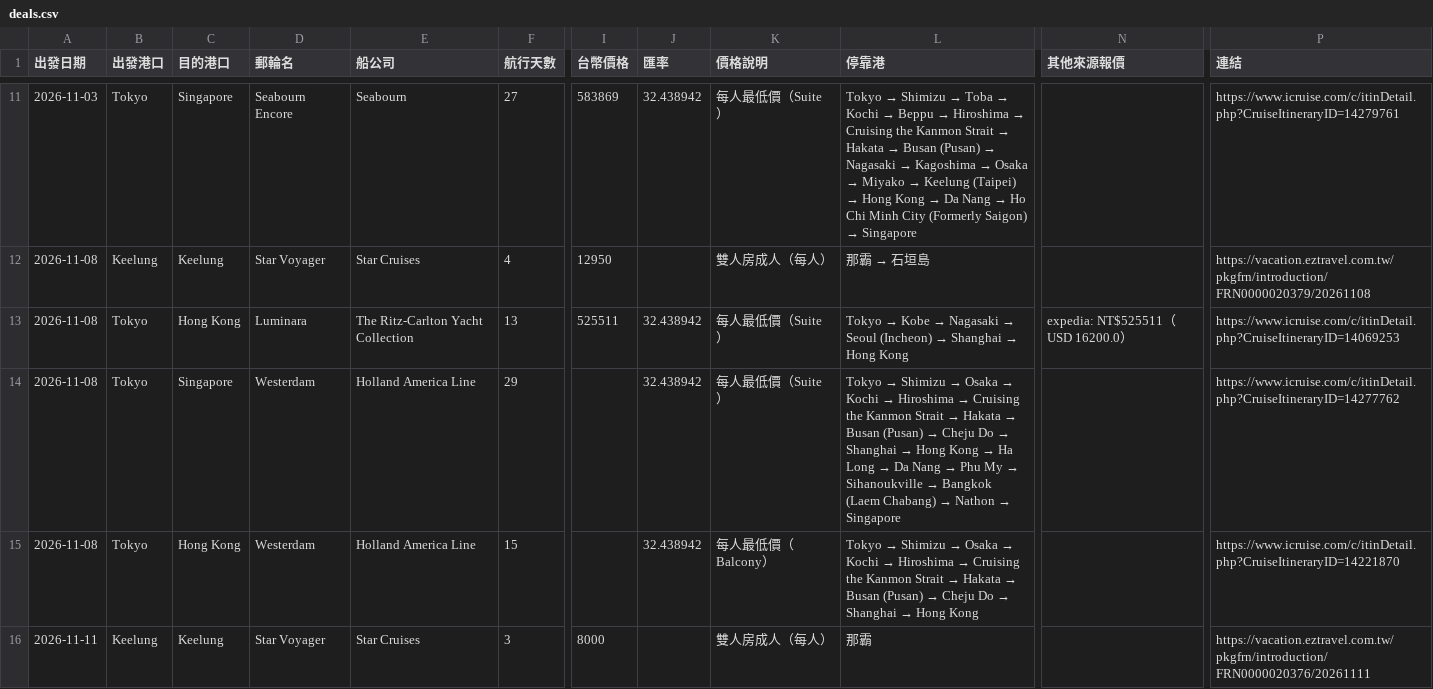
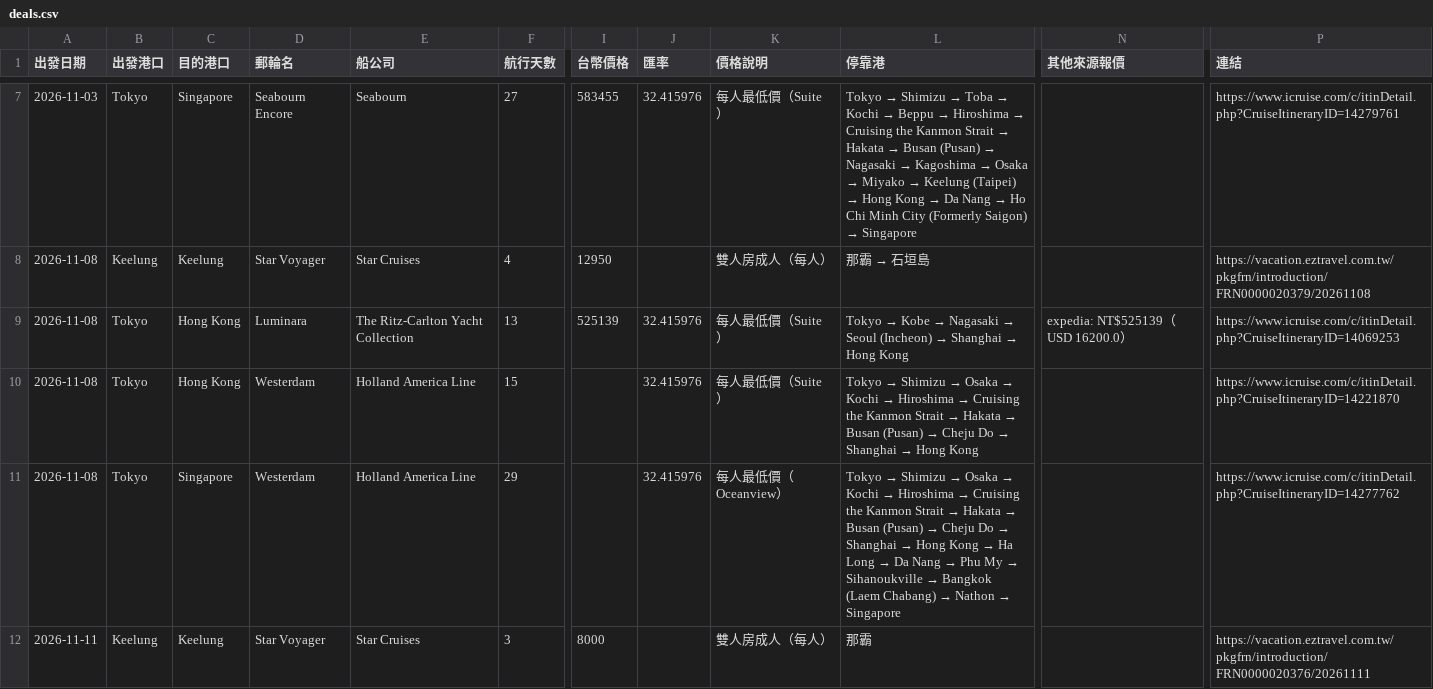
Before and after one commit to paladinlin1/cruise-deals, a CSV file: data/deals.csv, drawn as a sheet; only a part is shown, gaps mark what is left out; addresses are those after the commit; the diff covers the shown part only; the diff names each change by its address in the sheet, - before the commit and + after, or states it on an @@ line.

```diff
--- a/data/deals.csv
+++ b/data/deals.csv
-I7 (台幣價格): 583869
+I7 (台幣價格): 583455
-J7 (匯率): 32.438942
+J7 (匯率): 32.415976
-I9 (台幣價格): 525511
+I9 (台幣價格): 525139
-J9:J11 (匯率): 32.438942
+J9:J11 (匯率): 32.415976
-N9 (其他來源報價): expedia: NT$525511（USD 16200.0）
+N9 (其他來源報價): expedia: NT$525139（USD 16200.0）
-C10 (目的港口): Singapore
+C10 (目的港口): Hong Kong
-F10 (航行天數): 29
+F10 (航行天數): 15
@@ L10 (停靠港): …Hong Kong → Ha Long → Da Nang → Phu My → Sihanoukville → Bangkok (Laem Chabang) → Nathon → Singapore → …Hong Kong @@
-P10 (連結): https://www.icruise.com/c/itinDetail.php?CruiseItineraryID=14277762
+P10 (連結): https://www.icruise.com/c/itinDetail.php?CruiseItineraryID=14221870
-C11 (目的港口): Hong Kong
+C11 (目的港口): Singapore
-F11 (航行天數): 15
+F11 (航行天數): 29
-K11 (價格說明): 每人最低價（Balcony）
+K11 (價格說明): 每人最低價（Oceanview）
@@ L11 (停靠港): …Hong Kong → …Hong Kong → Ha Long → Da Nang → Phu My → Sihanoukville → Bangkok (Laem Chabang) → Nathon → Singapore @@
-P11 (連結): https://www.icruise.com/c/itinDetail.php?CruiseItineraryID=14221870
+P11 (連結): https://www.icruise.com/c/itinDetail.php?CruiseItineraryID=14277762
```
Also changed, not shown: 2 added rows, 4 removed rows and 53 edited cells elsewhere in this file, 3 other files.
